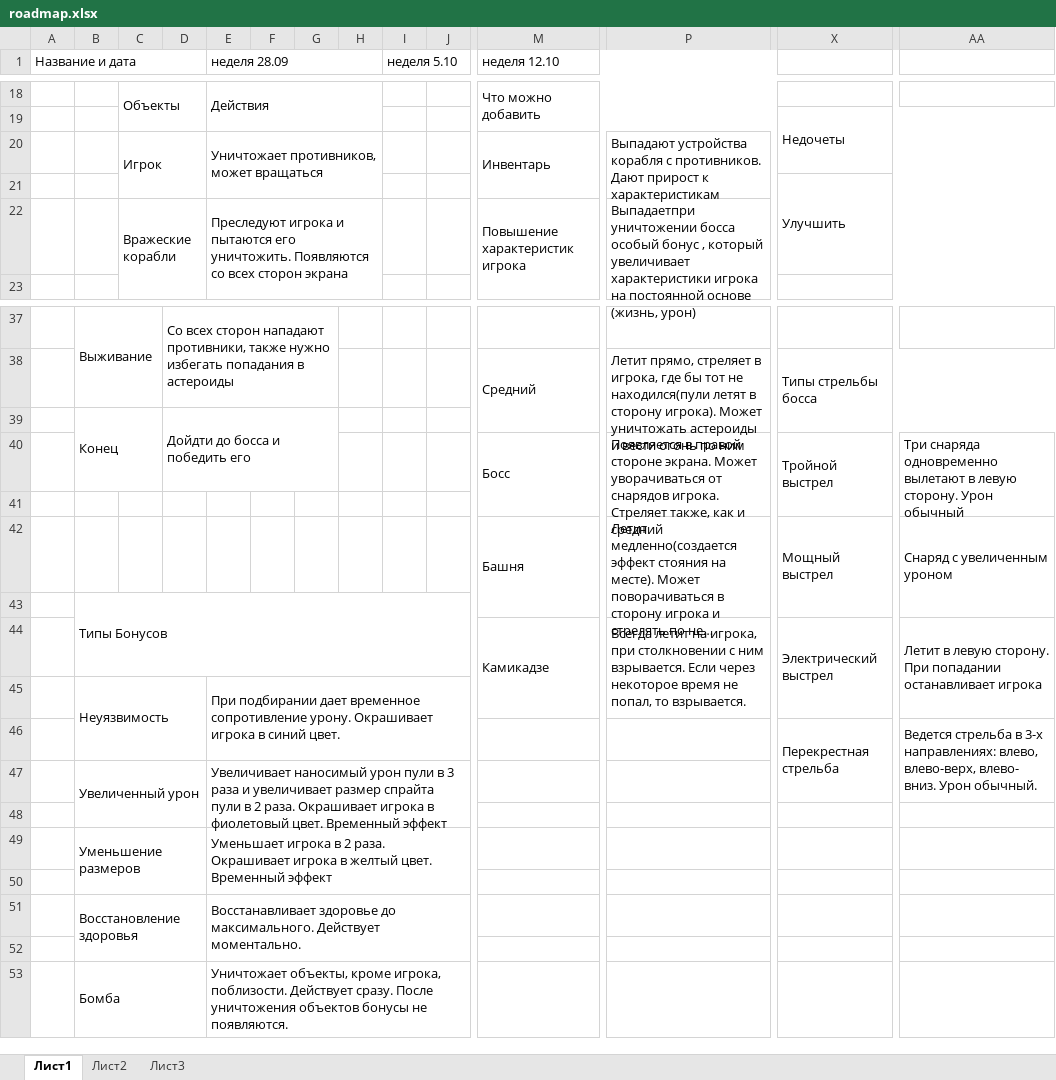
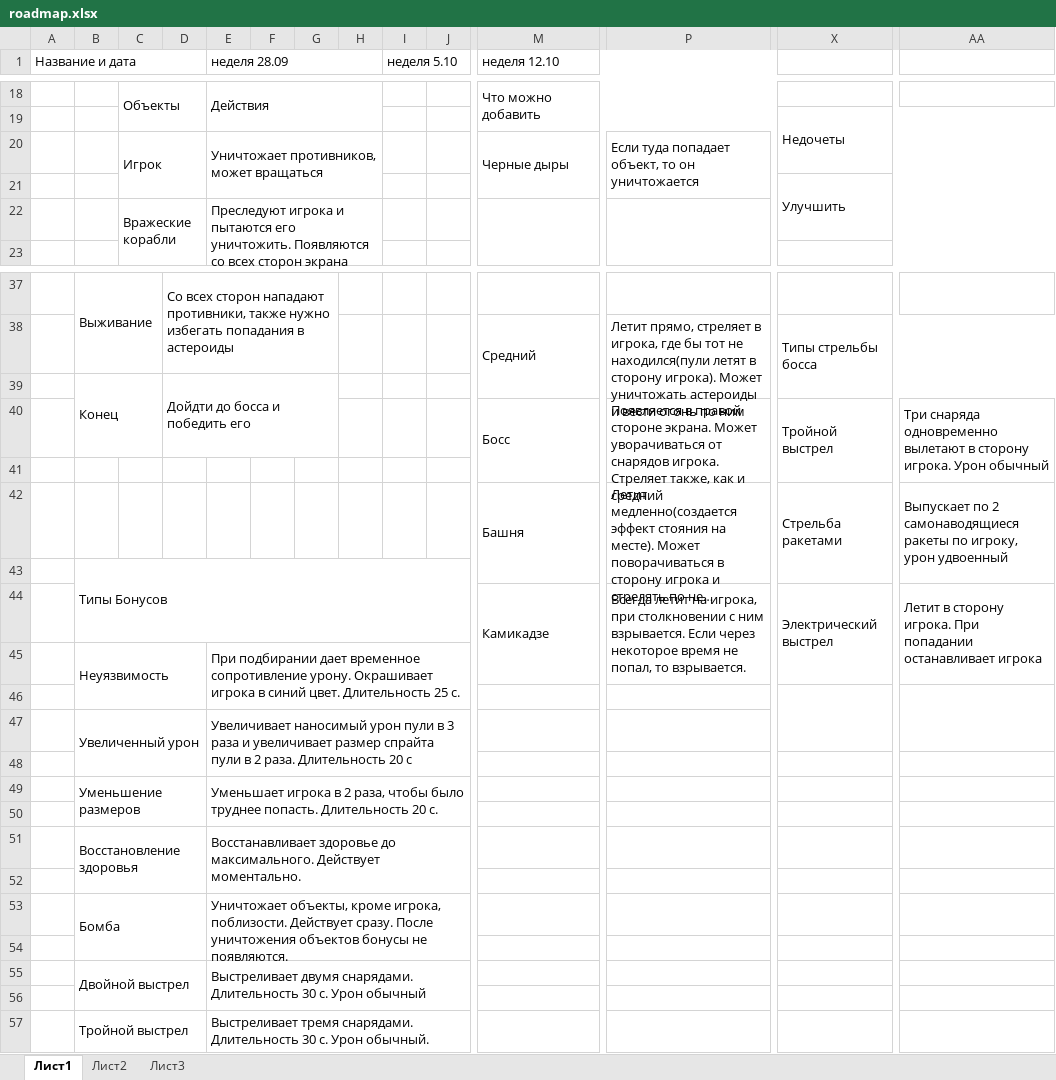
Before and after one commit to pechischev-old/space_shooter, an Excel workbook: roadmap.xlsx, sheet Лист1, drawn as a sheet; only a part is shown, gaps mark what is left out; long unchanged cells end in …; values as stored, in another font and other column widths than the file's, no cell formats; removed rows and columns are numbered as before the commit, all else as after; rows hold the shown columns only; the diff covers the shown part only; the diff names each change by its address in the sheet, - before the commit and + after, or states it on an @@ line.

```diff
--- a/roadmap.xlsx (sheet Лист1)
+++ b/roadmap.xlsx (sheet Лист1)
-M20 (неделя 12.10): Инвентарь
+M20 (неделя 12.10): Черные дыры
-P20: Выпадают устройства корабля с противников. Дают прирост к характеристикам
+P20: Если туда попадает объект, то он уничтожается
-M22 (неделя 12.10): Повышение характеристик игрока
+M22 (неделя 12.10): (empty)
-P22: Выпадаетпри уничтожении босса особый бонус , который увеличивает характеристики игрока на постоянной основе (жизнь, урон)
+P22: (empty)
-AA40: …вылетают в левую сторону. Урон обычный
+AA40: …вылетают в сторону игрока. Урон обычный
-X42: Мощный выстрел
+X42: Стрельба ракетами
-AA42: Снаряд с увеличенным уроном
+AA42: Выпускает по 2 самонаводящиеся ракеты по игроку, урон удвоенный
-AA44: Летит в левую сторону. При попадании…
+AA44: Летит в сторону игрока. При попадании…
-B45:D46 merged
+B45:D46 merged
-E45 (неделя 28.09): …синий цвет.
+E45 (неделя 28.09): …синий цвет. Длительность 25 с.
-E45:J46 merged
+E45:J46 merged
-row 46:  |  |  |  |  |  |  |  |  |  |  |  | Перекрестная стрельба | Ведется стрельба в 3-х направлениях: влево, влево-верх, влево- вниз. Урон обычный.
-row 47:  | Увеличенный урон |  |  | Увеличивает наносимый урон пули в 3 раза и увеличивает размер спрайта пули в 2 раза. Окрашивает игрока в фиолетовый цвет. Временный эффект
+X46:Z47 merged
+AA46:AF47 merged
+row 47:  | Увеличенный урон |  |  | Увеличивает наносимый урон пули в 3 раза и увеличивает размер спрайта пули в 2 раза. Длительность 20 с
+row 48: (empty)
-E49 (неделя 28.09): …в 2 раза. Окрашивает игрока в желтый цвет. Временный эффект
+E49 (неделя 28.09): …в 2 раза, чтобы было труднее попасть. Длительность 20 с.
+row 54: (empty)
+row 55:  | Двойной выстрел |  |  | Выстреливает двумя снарядами. Длительность 30 с. Урон обычный
+row 56: (empty)
+row 57:  | Тройной выстрел |  |  | Выстреливает тремя снарядами. Длительность 30 с. Урон обычный.
```
Also changed, not shown: 2 edited cells and merged cells elsewhere in this sheet, cell formats, 44 other files.
